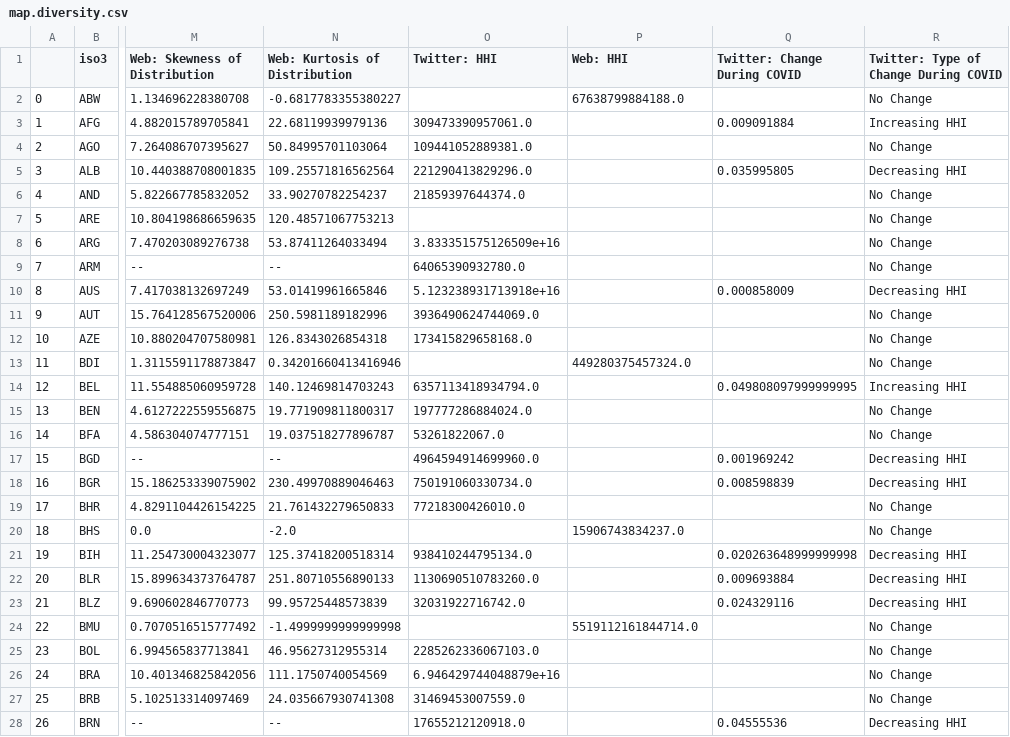
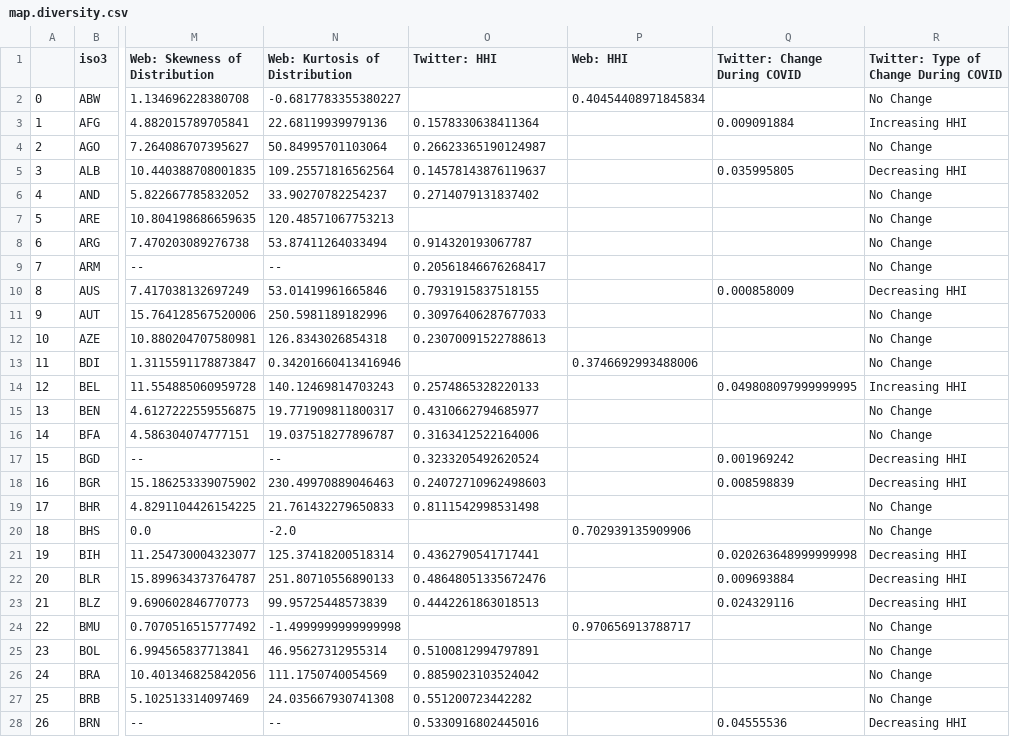
Before and after one commit to jonathandunn/earthLings, a CSV file: docs/data/map.diversity.csv, drawn as a sheet; only a part is shown, gaps mark what is left out; the diff covers the shown part only; the diff names each change by its address in the sheet, - before the commit and + after, or states it on an @@ line.

Commit message:
Add files via upload

```diff
--- a/docs/data/map.diversity.csv
+++ b/docs/data/map.diversity.csv
-P2 (Web: HHI): 67638799884188.0
+P2 (Web: HHI): 0.40454408971845834
-O3 (Twitter: HHI): 309473390957061.0
+O3 (Twitter: HHI): 0.1578330638411364
-O4 (Twitter: HHI): 109441052889381.0
+O4 (Twitter: HHI): 0.26623365190124987
-O5 (Twitter: HHI): 221290413829296.0
+O5 (Twitter: HHI): 0.14578143876119637
-O6 (Twitter: HHI): 21859397644374.0
+O6 (Twitter: HHI): 0.2714079131837402
-O8 (Twitter: HHI): 3.833351575126509e+16
+O8 (Twitter: HHI): 0.914320193067787
-O9 (Twitter: HHI): 64065390932780.0
+O9 (Twitter: HHI): 0.20561846676268417
-O10 (Twitter: HHI): 5.123238931713918e+16
+O10 (Twitter: HHI): 0.7931915837518155
-O11 (Twitter: HHI): 3936490624744069.0
+O11 (Twitter: HHI): 0.30976406287677033
-O12 (Twitter: HHI): 173415829658168.0
+O12 (Twitter: HHI): 0.23070091522788613
-P13 (Web: HHI): 449280375457324.0
+P13 (Web: HHI): 0.3746692993488006
-O14 (Twitter: HHI): 6357113418934794.0
+O14 (Twitter: HHI): 0.2574865328220133
-O15 (Twitter: HHI): 197777286884024.0
+O15 (Twitter: HHI): 0.4310662794685977
-O16 (Twitter: HHI): 53261822067.0
+O16 (Twitter: HHI): 0.3163412522164006
-O17 (Twitter: HHI): 4964594914699960.0
+O17 (Twitter: HHI): 0.3233205492620524
-O18 (Twitter: HHI): 750191060330734.0
+O18 (Twitter: HHI): 0.24072710962498603
-O19 (Twitter: HHI): 77218300426010.0
+O19 (Twitter: HHI): 0.8111542998531498
-P20 (Web: HHI): 15906743834237.0
+P20 (Web: HHI): 0.702939135909906
-O21 (Twitter: HHI): 938410244795134.0
+O21 (Twitter: HHI): 0.4362790541717441
-O22 (Twitter: HHI): 1130690510783260.0
+O22 (Twitter: HHI): 0.48648051335672476
-O23 (Twitter: HHI): 32031922716742.0
+O23 (Twitter: HHI): 0.4442261863018513
-P24 (Web: HHI): 5519112161844714.0
+P24 (Web: HHI): 0.970656913788717
-O25 (Twitter: HHI): 2285262336067103.0
+O25 (Twitter: HHI): 0.5100812994797891
-O26 (Twitter: HHI): 6.946429744048879e+16
+O26 (Twitter: HHI): 0.8859023103524042
-O27 (Twitter: HHI): 31469453007559.0
+O27 (Twitter: HHI): 0.551200723442282
-O28 (Twitter: HHI): 17655212120918.0
+O28 (Twitter: HHI): 0.5330916802445016
```
Also changed, not shown: 156 edited cells elsewhere in this file.
